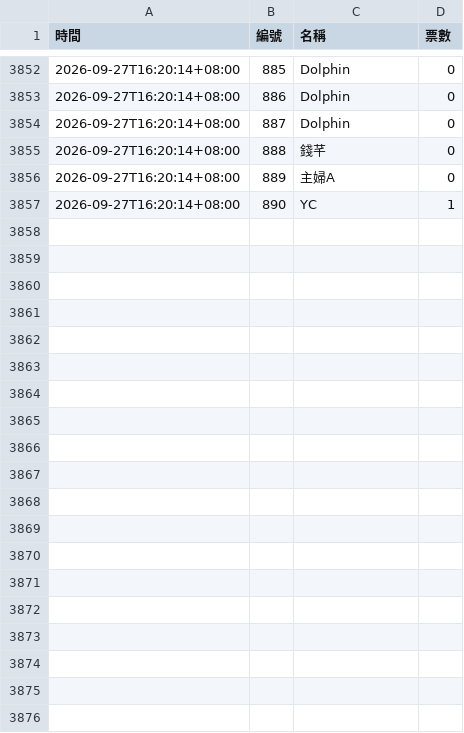
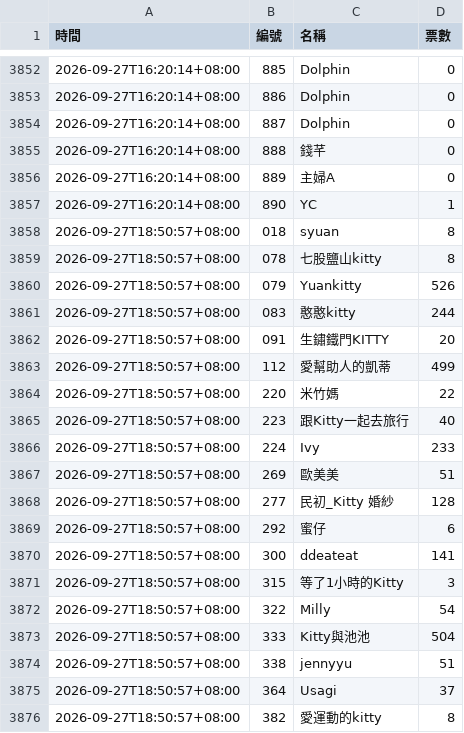
Before and after one commit to BrandonYang1203/KY-tracker, a CSV file: data/2026-09.csv, drawn as a sheet; only a part is shown, gaps mark what is left out; the diff covers the shown part only; the diff names each change by its address in the sheet, - before the commit and + after, or states it on an @@ line.

```diff
--- a/data/2026-09.csv
+++ b/data/2026-09.csv
+row 3858: 2026-09-27T18:50:57+08:00 | 018 | syuan | 8
+row 3859: 2026-09-27T18:50:57+08:00 | 078 | 七股鹽山kitty | 8
+row 3860: 2026-09-27T18:50:57+08:00 | 079 | Yuankitty | 526
+row 3861: 2026-09-27T18:50:57+08:00 | 083 | 憨憨kitty | 244
+row 3862: 2026-09-27T18:50:57+08:00 | 091 | 生鏽鐵門KITTY | 20
+row 3863: 2026-09-27T18:50:57+08:00 | 112 | 愛幫助人的凱蒂 | 499
+row 3864: 2026-09-27T18:50:57+08:00 | 220 | 米竹媽 | 22
+row 3865: 2026-09-27T18:50:57+08:00 | 223 | 跟Kitty一起去旅行 | 40
+row 3866: 2026-09-27T18:50:57+08:00 | 224 | Ivy | 233
+row 3867: 2026-09-27T18:50:57+08:00 | 269 | 歐美美 | 51
+row 3868: 2026-09-27T18:50:57+08:00 | 277 | 民初_Kitty 婚紗 | 128
+row 3869: 2026-09-27T18:50:57+08:00 | 292 | 蜜仔 | 6
+row 3870: 2026-09-27T18:50:57+08:00 | 300 | ddeateat | 141
+row 3871: 2026-09-27T18:50:57+08:00 | 315 | 等了1小時的Kitty | 3
+row 3872: 2026-09-27T18:50:57+08:00 | 322 | Milly | 54
+row 3873: 2026-09-27T18:50:57+08:00 | 333 | Kitty與池池 | 504
+row 3874: 2026-09-27T18:50:57+08:00 | 338 | jennyyu | 51
+row 3875: 2026-09-27T18:50:57+08:00 | 364 | Usagi | 37
+row 3876: 2026-09-27T18:50:57+08:00 | 382 | 愛運動的kitty | 8
```
Also changed, not shown: 23 added rows elsewhere in this file, 1 other file.
